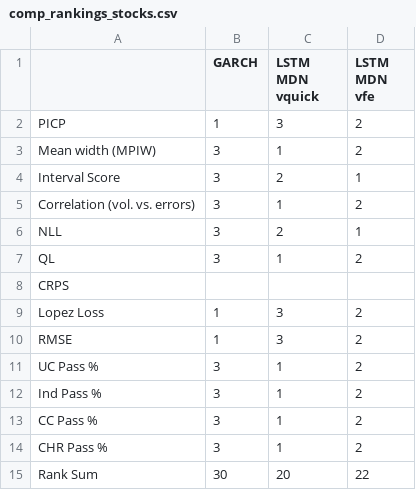
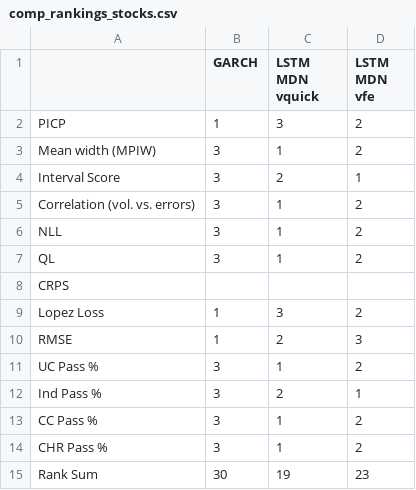
Before and after one commit to tjespe/master, a CSV file: Code/results/comp_rankings_stocks.csv, drawn as a sheet.

```diff
--- a/Code/results/comp_rankings_stocks.csv
+++ b/Code/results/comp_rankings_stocks.csv
@@ -5,3 +5,3 @@ Interval Score,3,2,1
 Correlation (vol. vs. errors),3,1,2
-NLL,3,2,1
+NLL,3,1,2
 QL,3,1,2
@@ -9,7 +9,7 @@ CRPS,,,
 Lopez Loss,1,3,2
-RMSE,1,3,2
+RMSE,1,2,3
 UC Pass %,3,1,2
-Ind Pass %,3,1,2
+Ind Pass %,3,2,1
 CC Pass %,3,1,2
 CHR Pass %,3,1,2
-Rank Sum,30,20,22
+Rank Sum,30,19,23
```
Also changed, not shown: Code/results/comp_results_stocks.csv.
